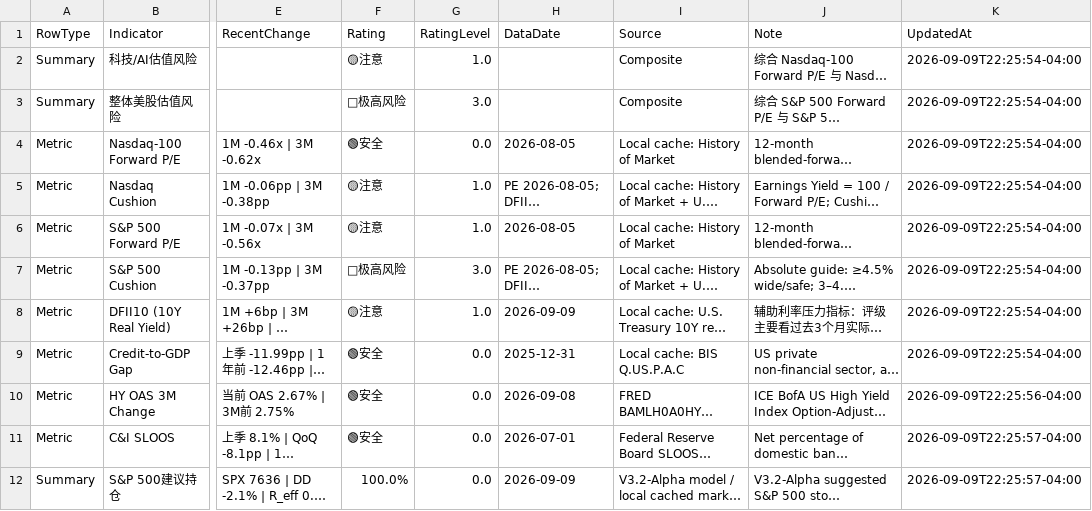
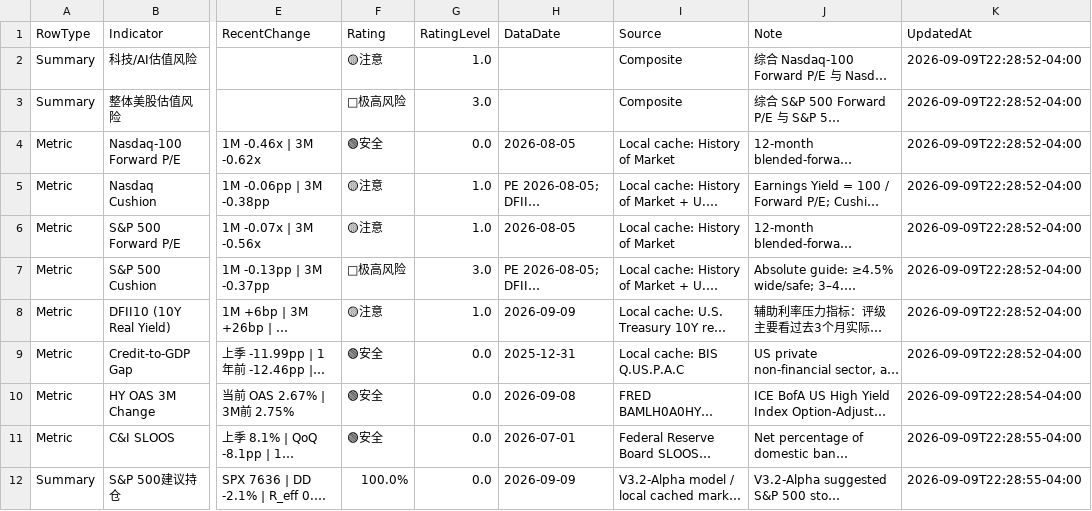
Before and after one commit to RH-102/my-index, a CSV file: data/risk_dashboard.csv, drawn as a sheet; only a part is shown, gaps mark what is left out; long unchanged cells end in …; the diff names each change by its address in the sheet, - before the commit and + after, or states it on an @@ line.

```diff
--- a/data/risk_dashboard.csv
+++ b/data/risk_dashboard.csv
-K2:K9 (UpdatedAt): 2026-09-09T22:25:54-04:00
+K2:K9 (UpdatedAt): 2026-09-09T22:28:52-04:00
-K10 (UpdatedAt): 2026-09-09T22:25:56-04:00
+K10 (UpdatedAt): 2026-09-09T22:28:54-04:00
-K11:K12 (UpdatedAt): 2026-09-09T22:25:57-04:00
+K11:K12 (UpdatedAt): 2026-09-09T22:28:55-04:00
```
Also changed, not shown: data/benchmark_history.csv, data/risk_dashboard_history.csv, 3 other files.
